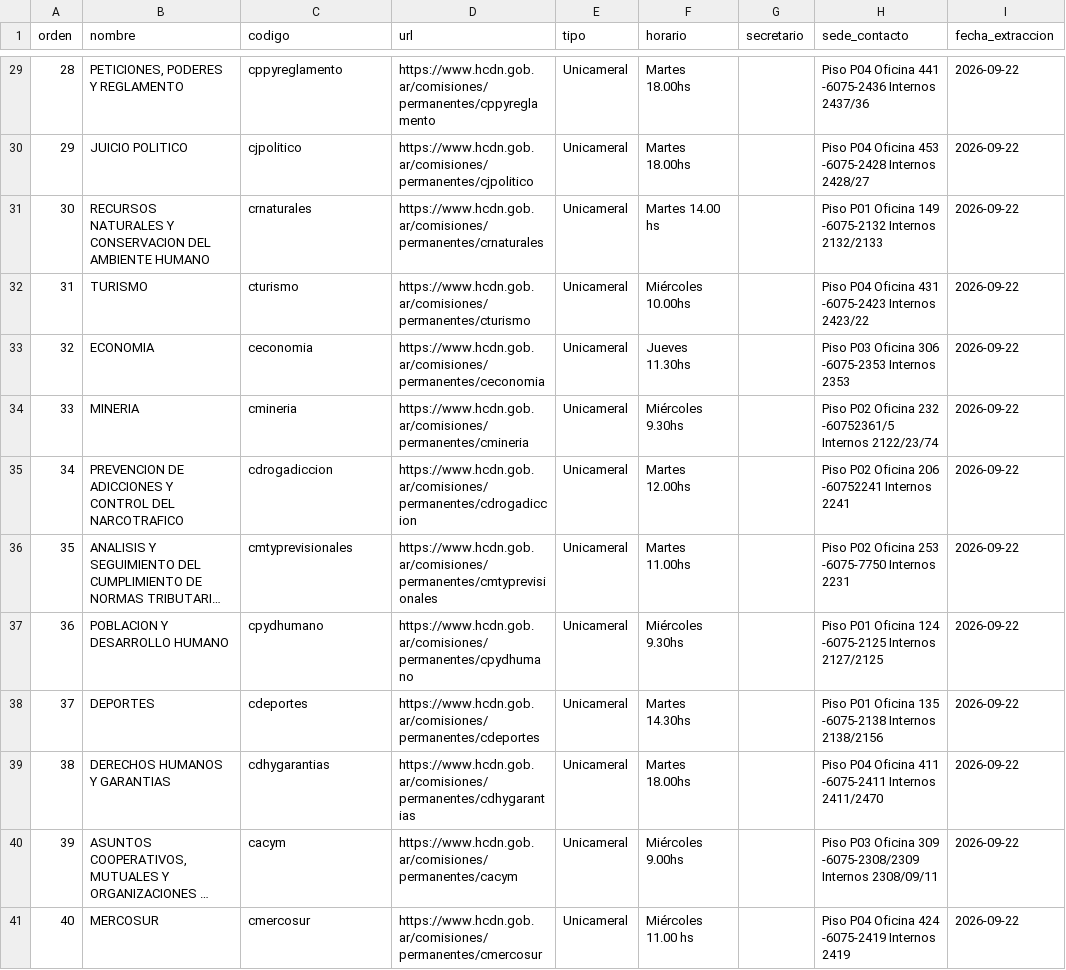
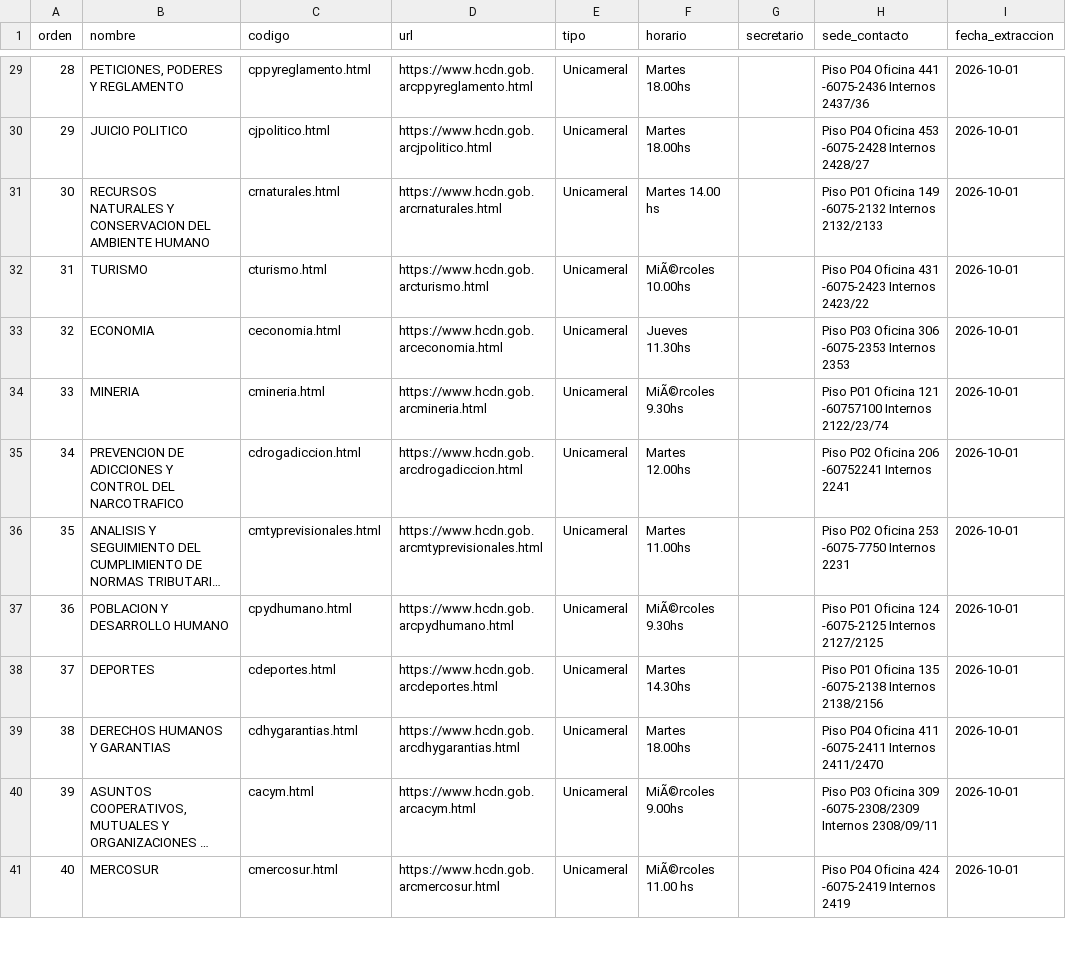
Before and after one commit to rusosnith/ScrapperTown, a CSV file: comisiones_diputados.csv, drawn as a sheet; only a part is shown, gaps mark what is left out; long unchanged cells end in …; the diff covers the shown part only; the diff names each change by its address in the sheet, - before the commit and + after, or states it on an @@ line.

```diff
--- a/comisiones_diputados.csv
+++ b/comisiones_diputados.csv
-C29 (codigo): cppyreglamento
+C29 (codigo): cppyreglamento.html
-D29 (url): https://www.hcdn.gob.ar/comisiones/permanentes/cppyreglamento
+D29 (url): https://www.hcdn.gob.arcppyreglamento.html
-I29:I41 (fecha_extraccion): 2026-09-22
+I29:I41 (fecha_extraccion): 2026-10-01
-C30 (codigo): cjpolitico
+C30 (codigo): cjpolitico.html
-D30 (url): https://www.hcdn.gob.ar/comisiones/permanentes/cjpolitico
+D30 (url): https://www.hcdn.gob.arcjpolitico.html
-C31 (codigo): crnaturales
+C31 (codigo): crnaturales.html
-D31 (url): https://www.hcdn.gob.ar/comisiones/permanentes/crnaturales
+D31 (url): https://www.hcdn.gob.arcrnaturales.html
-C32 (codigo): cturismo
+C32 (codigo): cturismo.html
-D32 (url): https://www.hcdn.gob.ar/comisiones/permanentes/cturismo
+D32 (url): https://www.hcdn.gob.arcturismo.html
-F32 (horario): Miércoles 10.00hs
+F32 (horario): MiÃ©rcoles 10.00hs
-C33 (codigo): ceconomia
+C33 (codigo): ceconomia.html
-D33 (url): https://www.hcdn.gob.ar/comisiones/permanentes/ceconomia
+D33 (url): https://www.hcdn.gob.arceconomia.html
-C34 (codigo): cmineria
+C34 (codigo): cmineria.html
-D34 (url): https://www.hcdn.gob.ar/comisiones/permanentes/cmineria
+D34 (url): https://www.hcdn.gob.arcmineria.html
-F34 (horario): Miércoles 9.30hs
+F34 (horario): MiÃ©rcoles 9.30hs
-H34 (sede_contacto): Piso P02 Oficina 232 -60752361/5 Internos 2122/23/74
+H34 (sede_contacto): Piso P01 Oficina 121 -60757100 Internos 2122/23/74
-C35 (codigo): cdrogadiccion
+C35 (codigo): cdrogadiccion.html
-D35 (url): https://www.hcdn.gob.ar/comisiones/permanentes/cdrogadiccion
+D35 (url): https://www.hcdn.gob.arcdrogadiccion.html
-C36 (codigo): cmtyprevisionales
+C36 (codigo): cmtyprevisionales.html
-D36 (url): https://www.hcdn.gob.ar/comisiones/permanentes/cmtyprevisionales
+D36 (url): https://www.hcdn.gob.arcmtyprevisionales.html
-C37 (codigo): cpydhumano
+C37 (codigo): cpydhumano.html
-D37 (url): https://www.hcdn.gob.ar/comisiones/permanentes/cpydhumano
+D37 (url): https://www.hcdn.gob.arcpydhumano.html
-F37 (horario): Miércoles 9.30hs
+F37 (horario): MiÃ©rcoles 9.30hs
-C38 (codigo): cdeportes
+C38 (codigo): cdeportes.html
-D38 (url): https://www.hcdn.gob.ar/comisiones/permanentes/cdeportes
+D38 (url): https://www.hcdn.gob.arcdeportes.html
-C39 (codigo): cdhygarantias
+C39 (codigo): cdhygarantias.html
-D39 (url): https://www.hcdn.gob.ar/comisiones/permanentes/cdhygarantias
+D39 (url): https://www.hcdn.gob.arcdhygarantias.html
-C40 (codigo): cacym
+C40 (codigo): cacym.html
-D40 (url): https://www.hcdn.gob.ar/comisiones/permanentes/cacym
+D40 (url): https://www.hcdn.gob.arcacym.html
-F40 (horario): Miércoles 9.00hs
+F40 (horario): MiÃ©rcoles 9.00hs
-C41 (codigo): cmercosur
+C41 (codigo): cmercosur.html
-D41 (url): https://www.hcdn.gob.ar/comisiones/permanentes/cmercosur
+D41 (url): https://www.hcdn.gob.arcmercosur.html
-F41 (horario): Miércoles 11.00 hs
+F41 (horario): MiÃ©rcoles 11.00 hs
```
Also changed, not shown: 108 edited cells elsewhere in this file, integrantes_comisiones.csv.
